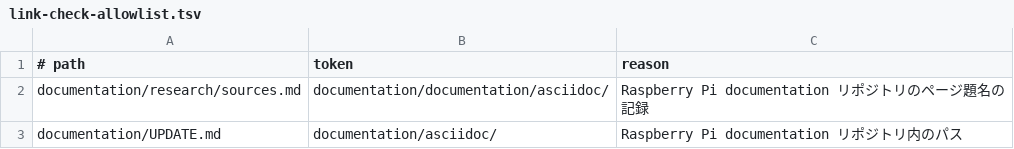
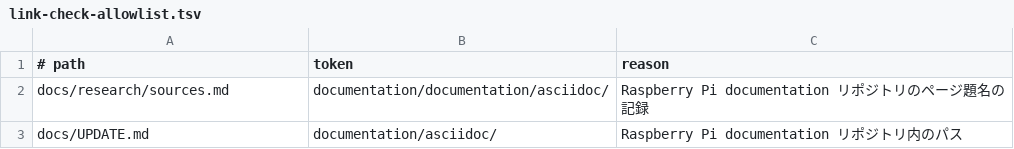
Before and after one commit to uist1idrju3i/MSD-Linux, a TSV file: .github/link-check-allowlist.tsv, drawn as a sheet.

```diff
--- a/.github/link-check-allowlist.tsv
+++ b/.github/link-check-allowlist.tsv
@@ -1,3 +1,3 @@
 # path	token	reason
-documentation/research/sources.md	documentation/documentation/asciidoc/	Raspberry Pi documentation リポジトリのページ題名の記録
-documentation/UPDATE.md	documentation/asciidoc/	Raspberry Pi documentation リポジトリ内のパス
+docs/research/sources.md	documentation/documentation/asciidoc/	Raspberry Pi documentation リポジトリのページ題名の記録
+docs/UPDATE.md	documentation/asciidoc/	Raspberry Pi documentation リポジトリ内のパス
```
Also changed, not shown: .github/jisx0213-allowlist.tsv, 22 other files.
